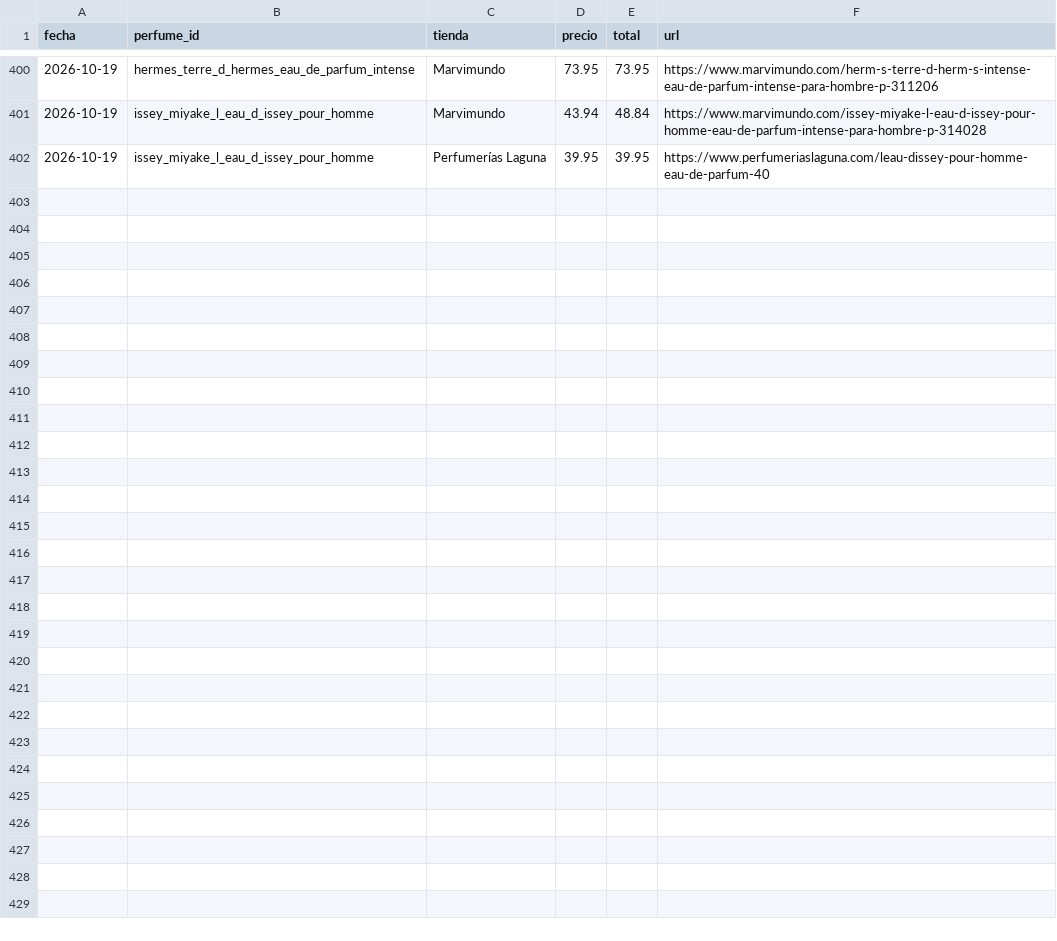
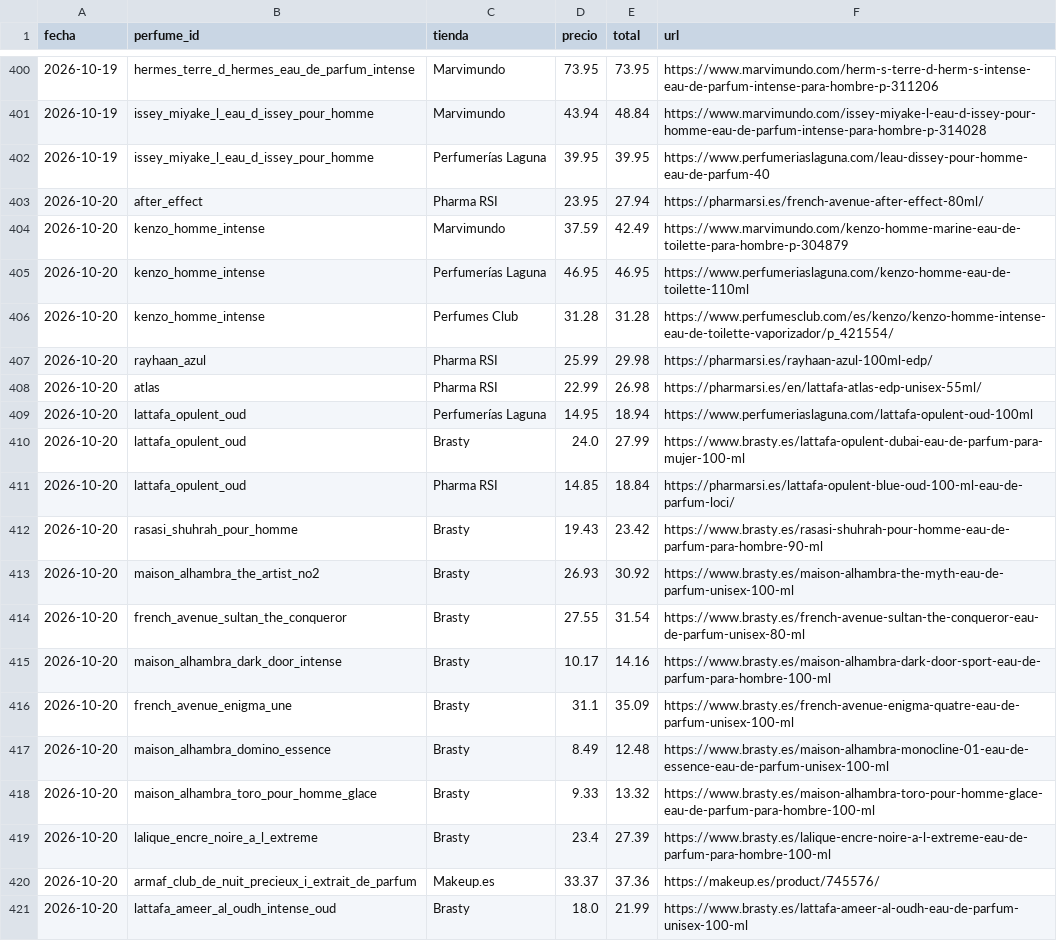
Before and after one commit to edmer-stack/AGENTE-PERFUMES, a CSV file: data/historial.csv, drawn as a sheet; only a part is shown, gaps mark what is left out; the diff covers the shown part only.

```diff
--- a/data/historial.csv
+++ b/data/historial.csv
@@ -402 +402,20 @@ fecha,perfume_id,tienda,precio,total,url
 2026-10-19,issey_miyake_l_eau_d_issey_pour_homme,Perfumerías Laguna,39.95,39.95,https://www.perfumeriaslaguna.com/leau-dissey-pour-homme-eau-de-parfum-40
+2026-10-20,after_effect,Pharma RSI,23.95,27.94,https://pharmarsi.es/french-avenue-after-effect-80ml/
+2026-10-20,kenzo_homme_intense,Marvimundo,37.59,42.49,https://www.marvimundo.com/kenzo-homme-marine-eau-de-toilette-para-hombre-p-304879
+2026-10-20,kenzo_homme_intense,Perfumerías Laguna,46.95,46.95,https://www.perfumeriaslaguna.com/kenzo-homme-eau-de-toilette-110ml
+2026-10-20,kenzo_homme_intense,Perfumes Club,31.28,31.28,https://www.perfumesclub.com/es/kenzo/kenzo-homme-intense-eau-de-toilette-vaporizador/p_421554/
+2026-10-20,rayhaan_azul,Pharma RSI,25.99,29.98,https://pharmarsi.es/rayhaan-azul-100ml-edp/
+2026-10-20,atlas,Pharma RSI,22.99,26.98,https://pharmarsi.es/en/lattafa-atlas-edp-unisex-55ml/
+2026-10-20,lattafa_opulent_oud,Perfumerías Laguna,14.95,18.94,https://www.perfumeriaslaguna.com/lattafa-opulent-oud-100ml
+2026-10-20,lattafa_opulent_oud,Brasty,24.0,27.99,https://www.brasty.es/lattafa-opulent-dubai-eau-de-parfum-para-mujer-100-ml
+2026-10-20,lattafa_opulent_oud,Pharma RSI,14.85,18.84,https://pharmarsi.es/lattafa-opulent-blue-oud-100-ml-eau-de-parfum-loci/
+2026-10-20,rasasi_shuhrah_pour_homme,Brasty,19.43,23.42,https://www.brasty.es/rasasi-shuhrah-pour-homme-eau-de-parfum-para-hombre-90-ml
+2026-10-20,maison_alhambra_the_artist_no2,Brasty,26.93,30.92,https://www.brasty.es/maison-alhambra-the-myth-eau-de-parfum-unisex-100-ml
+2026-10-20,french_avenue_sultan_the_conqueror,Brasty,27.55,31.54,https://www.brasty.es/french-avenue-sultan-the-conqueror-eau-de-parfum-unisex-80-ml
+2026-10-20,maison_alhambra_dark_door_intense,Brasty,10.17,14.16,https://www.brasty.es/maison-alhambra-dark-door-sport-eau-de-parfum-para-hombre-100-ml
+2026-10-20,french_avenue_enigma_une,Brasty,31.1,35.09,https://www.brasty.es/french-avenue-enigma-quatre-eau-de-parfum-unisex-100-ml
+2026-10-20,maison_alhambra_domino_essence,Brasty,8.49,12.48,https://www.brasty.es/maison-alhambra-monocline-01-eau-de-essence-eau-de-parfum-unisex-100-ml
+2026-10-20,maison_alhambra_toro_pour_homme_glace,Brasty,9.33,13.32,https://www.brasty.es/maison-alhambra-toro-pour-homme-glace-eau-de-parfum-para-hombre-100-ml
+2026-10-20,lalique_encre_noire_a_l_extreme,Brasty,23.4,27.39,https://www.brasty.es/lalique-encre-noire-a-l-extreme-eau-de-parfum-para-hombre-100-ml
+2026-10-20,armaf_club_de_nuit_precieux_i_extrait_de_parfum,Makeup.es,33.37,37.36,https://makeup.es/product/745576/
+2026-10-20,lattafa_ameer_al_oudh_intense_oud,Brasty,18.0,21.99,https://www.brasty.es/lattafa-ameer-al-oudh-eau-de-parfum-unisex-100-ml
```
Also changed, not shown: 14 added rows elsewhere in this file, 1 other file.
